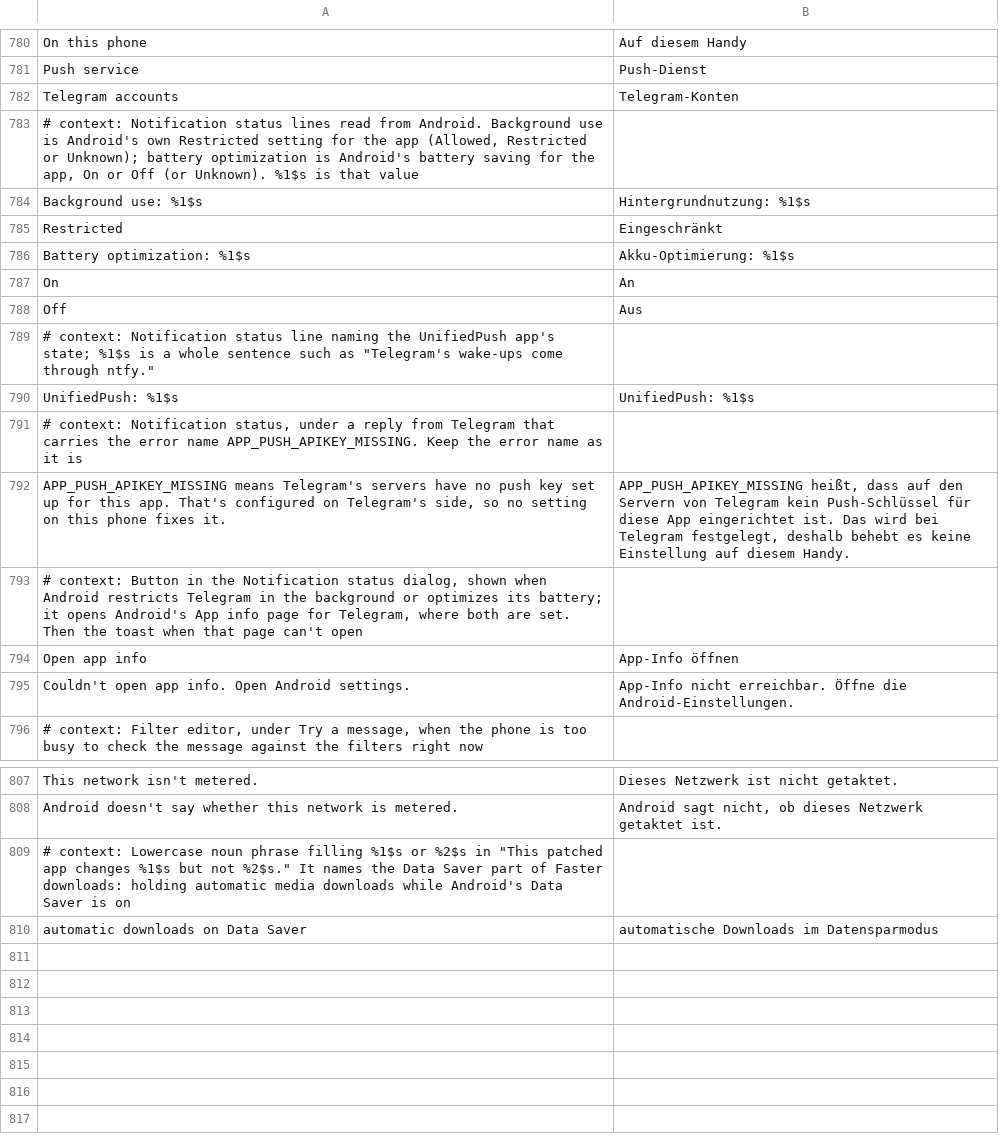
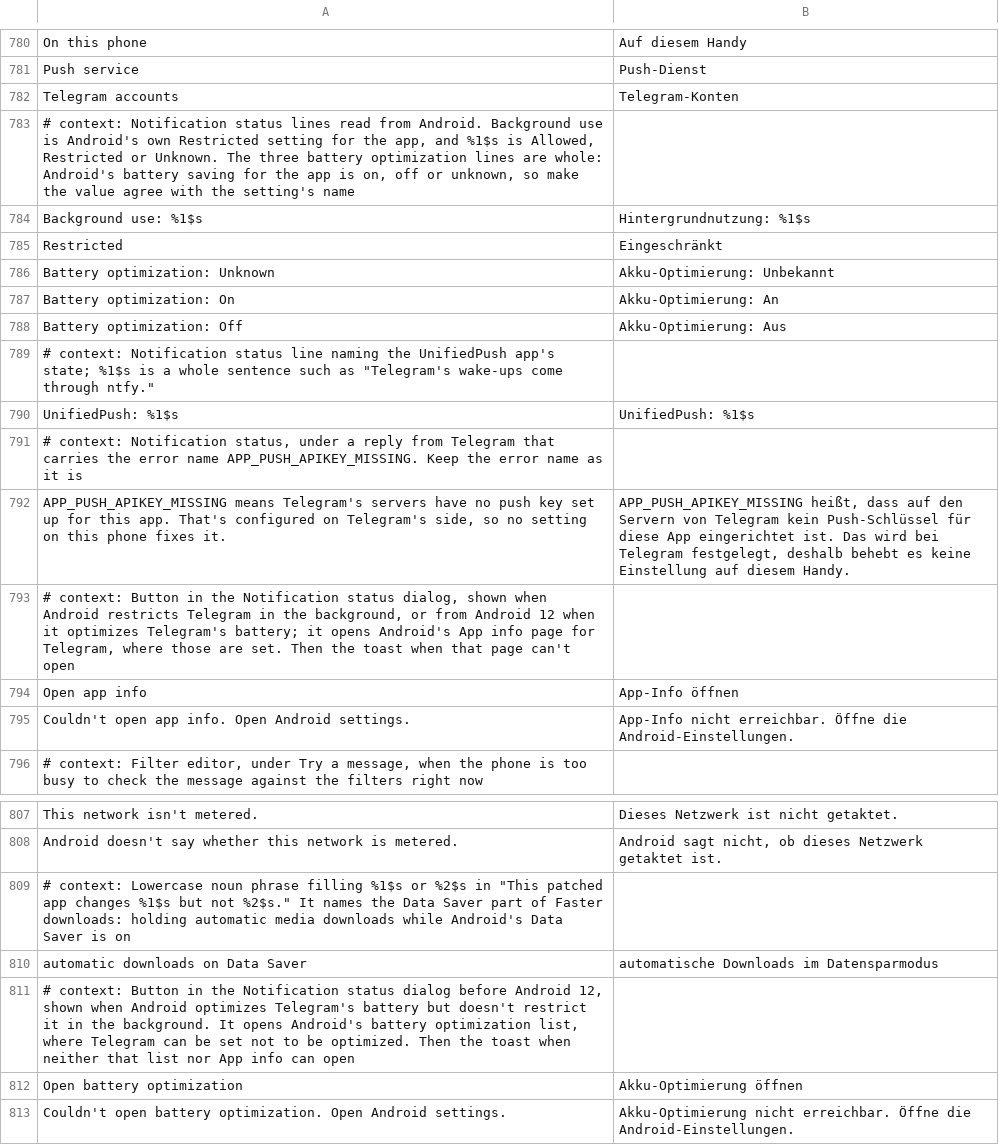
Before and after one commit to SysAdminDoc/HushTelegram, a TSV file: extensions/shared/library/src/main/l10n/de.tsv, drawn as a sheet; only a part is shown, gaps mark what is left out.

```diff
--- a/extensions/shared/library/src/main/l10n/de.tsv
+++ b/extensions/shared/library/src/main/l10n/de.tsv
@@ -782,8 +782,8 @@ Push service	Push-Dienst
 Telegram accounts	Telegram-Konten
-# context: Notification status lines read from Android. Background use is Android's own Restricted setting for the app (Allowed, Restricted or Unknown); battery optimization is Android's battery saving for the app, On or Off (or Unknown). %1$s is that value
+# context: Notification status lines read from Android. Background use is Android's own Restricted setting for the app, and %1$s is Allowed, Restricted or Unknown. The three battery optimization lines are whole: Android's battery saving for the app is on, off or unknown, so make the value agree with the setting's name
 Background use: %1$s	Hintergrundnutzung: %1$s
 Restricted	Eingeschränkt
-Battery optimization: %1$s	Akku-Optimierung: %1$s
-On	An
-Off	Aus
+Battery optimization: Unknown	Akku-Optimierung: Unbekannt
+Battery optimization: On	Akku-Optimierung: An
+Battery optimization: Off	Akku-Optimierung: Aus
 # context: Notification status line naming the UnifiedPush app's state; %1$s is a whole sentence such as "Telegram's wake-ups come through ntfy."
@@ -792,3 +792,3 @@ UnifiedPush: %1$s	UnifiedPush: %1$s
 APP_PUSH_APIKEY_MISSING means Telegram's servers have no push key set up for this app. That's configured on Telegram's side, so no setting on this phone fixes it.	APP_PUSH_APIKEY_MISSING heißt, dass auf den Servern von Telegram kein Push-Schlüssel für diese App eingerichtet ist. Das wird bei Telegram festgelegt, deshalb behebt es keine Einstellung auf diesem Handy.
-# context: Button in the Notification status dialog, shown when Android restricts Telegram in the background or optimizes its battery; it opens Android's App info page for Telegram, where both are set. Then the toast when that page can't open
+# context: Button in the Notification status dialog, shown when Android restricts Telegram in the background, or from Android 12 when it optimizes Telegram's battery; it opens Android's App info page for Telegram, where those are set. Then the toast when that page can't open
 Open app info	App-Info öffnen
@@ -810 +810,4 @@ Android doesn't say whether this network is metered.	Android sagt nicht, ob dies
 automatic downloads on Data Saver	automatische Downloads im Datensparmodus
+# context: Button in the Notification status dialog before Android 12, shown when Android optimizes Telegram's battery but doesn't restrict it in the background. It opens Android's battery optimization list, where Telegram can be set not to be optimized. Then the toast when neither that list nor App info can open
+Open battery optimization	Akku-Optimierung öffnen
+Couldn't open battery optimization. Open Android settings.	Akku-Optimierung nicht erreichbar. Öffne die Android-Einstellungen.
```
Also changed, not shown: extensions/shared/library/src/main/l10n/es.tsv, extensions/shared/library/src/main/l10n/in.tsv, 7 other files.
